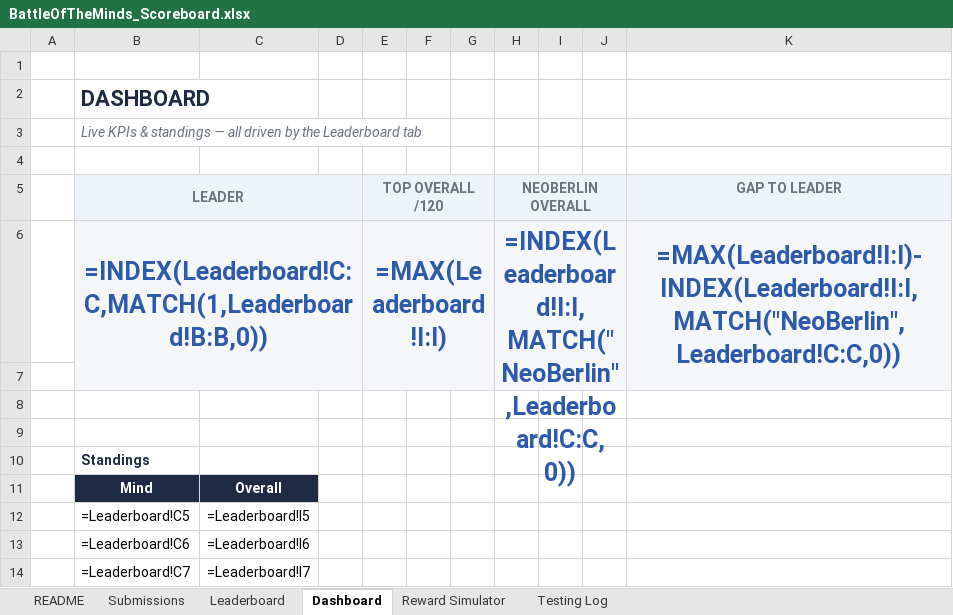
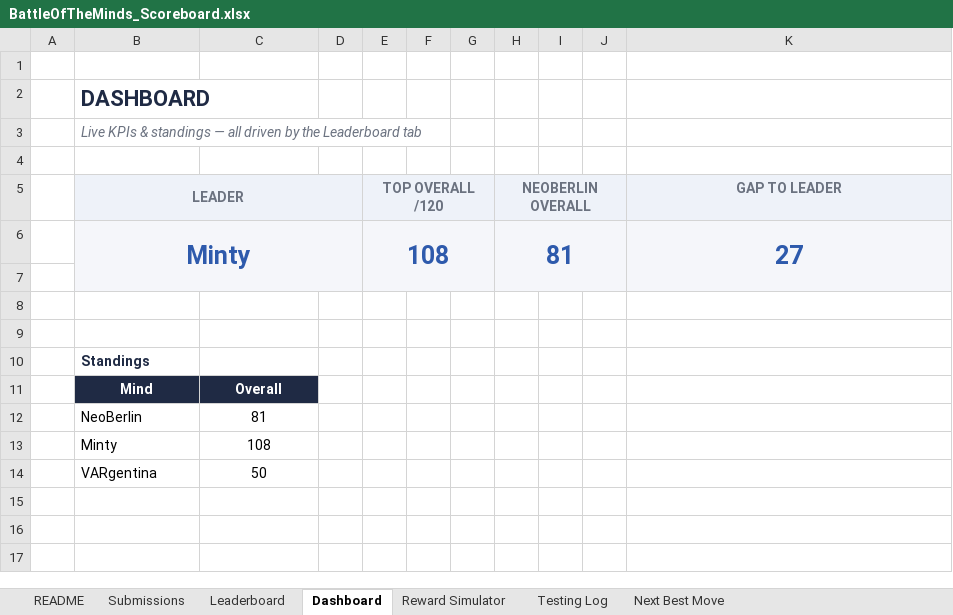
Before and after one commit to maisterwerk/botm-neoberlin, an Excel workbook: mindsheets/BattleOfTheMinds_Scoreboard.xlsx, sheet Dashboard, drawn as a sheet; values as stored, in another font and other column widths than the file's, no borders; formulas without a stored value are shown as written; charts and pictures not drawn; removed rows and columns are numbered as before the commit, all else as after; the diff names each change by its address in the sheet, - before the commit and + after, or states it on an @@ line.

Commit message:
mindsheets: Next Best Move tab (EV per attempt), cached values baked in for Numbers/Excel

```diff
--- a/mindsheets/BattleOfTheMinds_Scoreboard.xlsx (sheet Dashboard)
+++ b/mindsheets/BattleOfTheMinds_Scoreboard.xlsx (sheet Dashboard)
+sheet tab: Next Best Move
-C5:D5 fill: none
+C5:D5 fill: #EEF2F9
-F5:G5 fill: none
+F5:G5 fill: #EEF2F9
-I5:J5 fill: none
+I5:J5 fill: #EEF2F9
-row 6:  | =INDEX(Leaderboard!C:C,MATCH(1,Leaderboard!B:B,0)) |  |  | =MAX(Leaderboard!I:I) |  |  | =INDEX(Leaderboard!I:I,MATCH("NeoBerlin",Leaderboard!C:C,0)) |  |  | =MAX(Leaderboard!I:I)-INDEX(Leaderboard!I:I,MATCH("NeoBerlin",Leaderboard!C:C,0))
+row 6:  | Minty |  |  | 108 |  |  | 81 |  |  | 27
-B7:K7 fill: none
+B7:K7 fill: #F5F6FA
-row 12:  | =Leaderboard!C5 | =Leaderboard!I5
-row 13:  | =Leaderboard!C6 | =Leaderboard!I6
-row 14:  | =Leaderboard!C7 | =Leaderboard!I7
+row 12:  | NeoBerlin | 81
+row 13:  | Minty | 108
+row 14:  | VARgentina | 50
```
Also changed, not shown: sheet Submissions, sheet Reward Simulator, sheet Leaderboard, charts or pictures, 1 other file.
